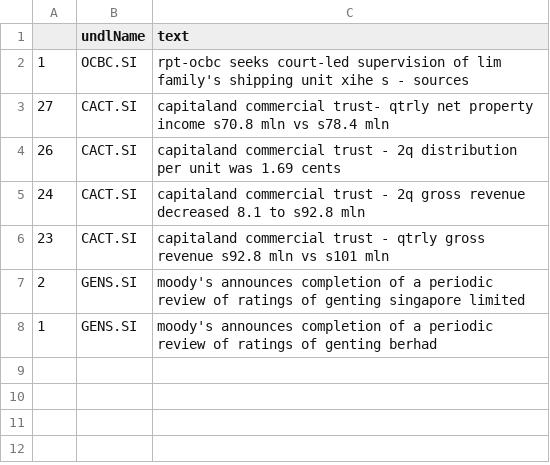
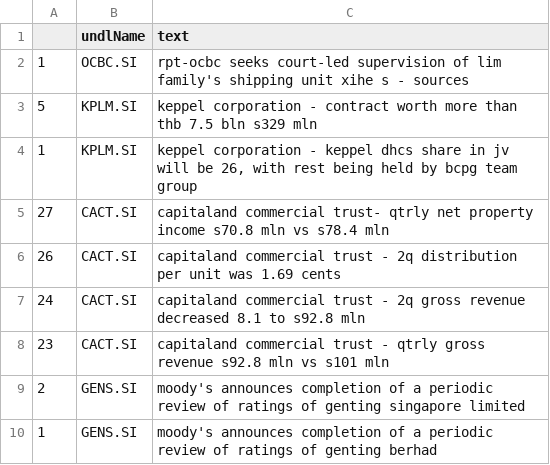
Before and after one commit to hoichunlaw/EventDriven, a CSV file: result/2020-07-23_SI.csv, drawn as a sheet; the diff names each change by its address in the sheet, - before the commit and + after, or states it on an @@ line.

```diff
--- a/result/2020-07-23_SI.csv
+++ b/result/2020-07-23_SI.csv
+row 3: 5 | KPLM.SI | keppel corporation - contract worth more than thb 7.5 bln s329 mln
+row 4: 1 | KPLM.SI | keppel corporation - keppel dhcs share in jv will be 26, with rest being held by bcpg team group
```
Also changed, not shown: result/2020-07-23_AX.csv, result/2020-07-23_HK.csv.
